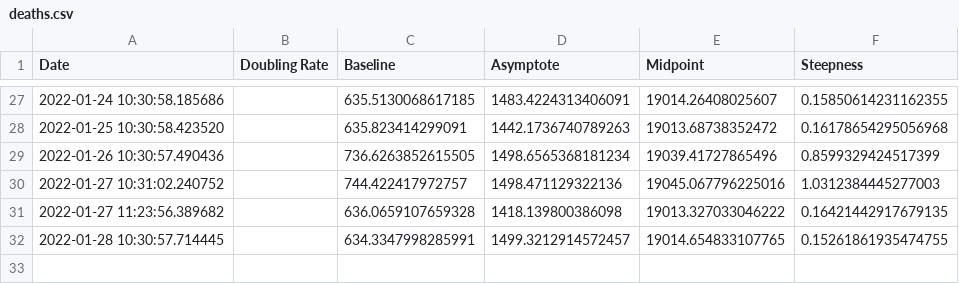
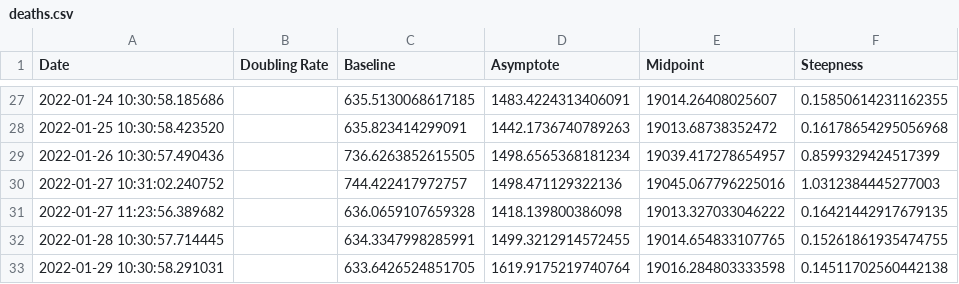
Before and after one commit to solresol/yet-another-pandemic-prediction, a CSV file: historical/deaths.csv, drawn as a sheet; only a part is shown, gaps mark what is left out.

```diff
--- a/historical/deaths.csv
+++ b/historical/deaths.csv
@@ -28,5 +28,6 @@ Date,Doubling Rate,Baseline,Asymptote,Midpoint,Steepness
 2022-01-25 10:30:58.423520,,635.823414299091,1442.1736740789263,19013.68738352472,0.16178654295056968
-2022-01-26 10:30:57.490436,,736.6263852615505,1498.6565368181234,19039.41727865496,0.8599329424517399
+2022-01-26 10:30:57.490436,,736.6263852615505,1498.6565368181234,19039.417278654957,0.8599329424517399
 2022-01-27 10:31:02.240752,,744.422417972757,1498.471129322136,19045.067796225016,1.0312384445277003
 2022-01-27 11:23:56.389682,,636.0659107659328,1418.139800386098,19013.327033046222,0.16421442917679135
-2022-01-28 10:30:57.714445,,634.3347998285991,1499.3212914572457,19014.654833107765,0.15261861935474755
+2022-01-28 10:30:57.714445,,634.3347998285991,1499.3212914572455,19014.654833107765,0.15261861935474755
+2022-01-29 10:30:58.291031,,633.6426524851705,1619.9175219740764,19016.284803333598,0.14511702560442138
```
Also changed, not shown: historical/hospitalisation.csv, historical/icu.csv, 2 other files.
